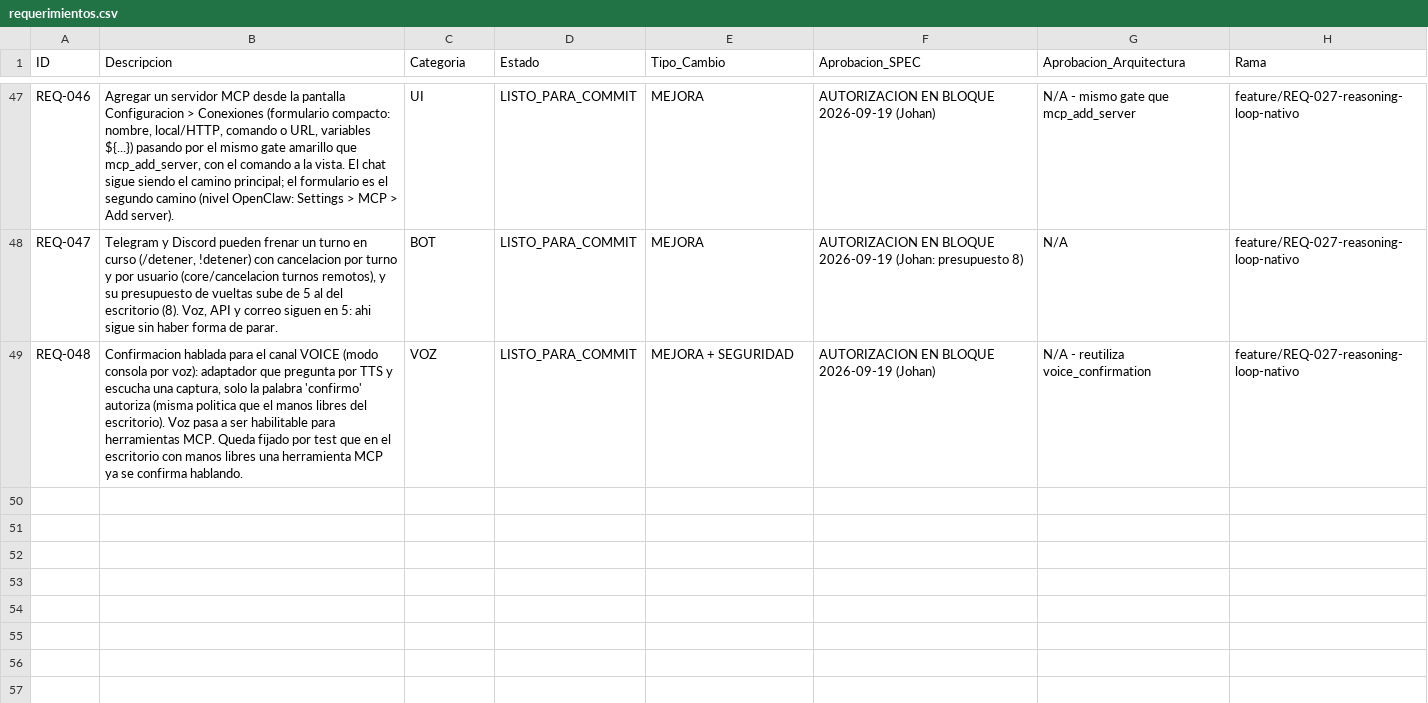
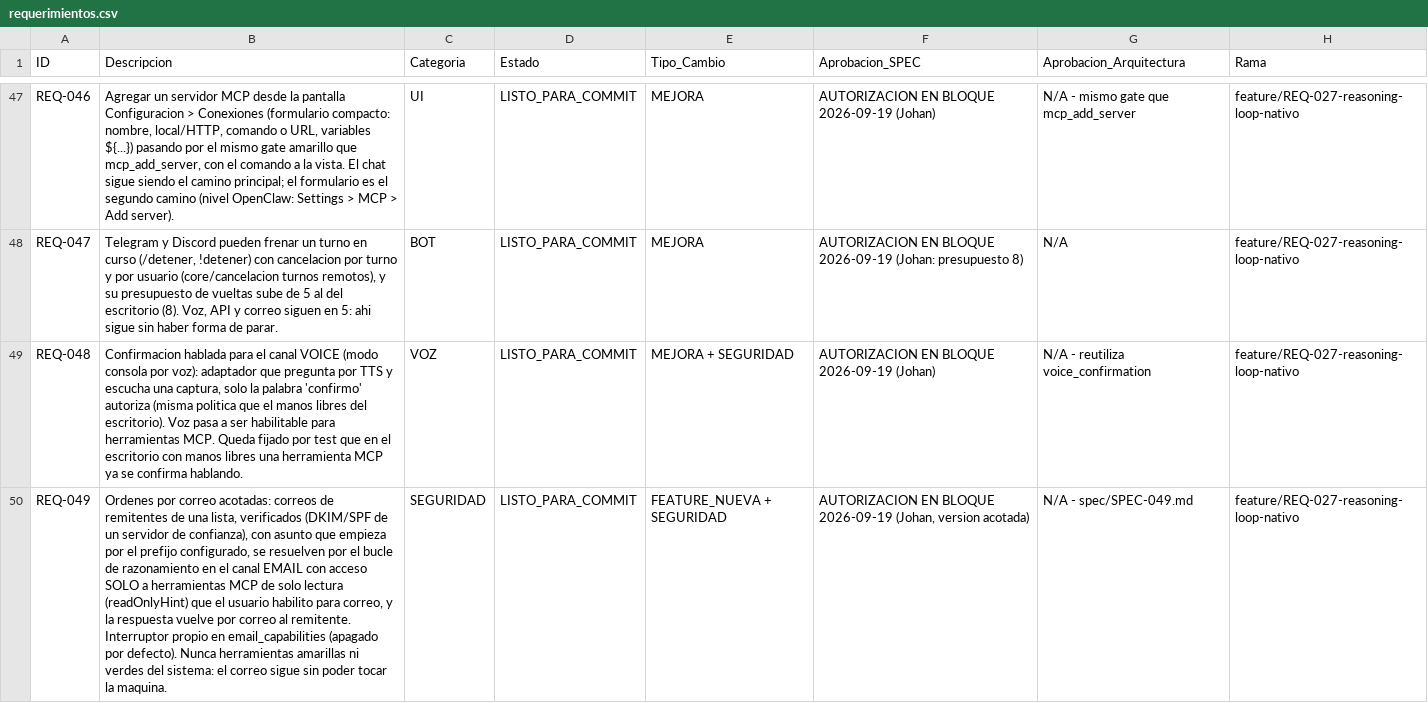
Before and after one commit to johanrodriguezdev/agent-ia, a CSV file: agente_ia/requerimientos.csv, drawn as a sheet; only a part is shown, gaps mark what is left out; the diff names each change by its address in the sheet, - before the commit and + after, or states it on an @@ line.

```diff
--- a/agente_ia/requerimientos.csv
+++ b/agente_ia/requerimientos.csv
+row 50: REQ-049 | Ordenes por correo acotadas: correos de remitentes de una lista, verificados (DKIM/SPF de un servidor de confianza), con asunto que empieza por el prefijo configurado, se resuelven por el bucle de razonamiento en el canal EMAIL con acceso SOLO a herramientas MCP de solo lectura (readOnlyHint) que el usuario habilito para correo, y la respuesta vuelve por correo al remitente. Interruptor propio en email_capabilities (apagado por defecto). Nunca herramientas amarillas ni verdes del sistema: el correo sigue sin poder tocar la maquina. | SEGURIDAD | LISTO_PARA_COMMIT | FEATURE_NUEVA + SEGURIDAD | AUTORIZACION EN BLOQUE 2026-09-19 (Johan, version acotada) | N/A - spec/SPEC-049.md | feature/REQ-027-reasoning-loop-nativo
```
Also changed, not shown: 18 other files.
